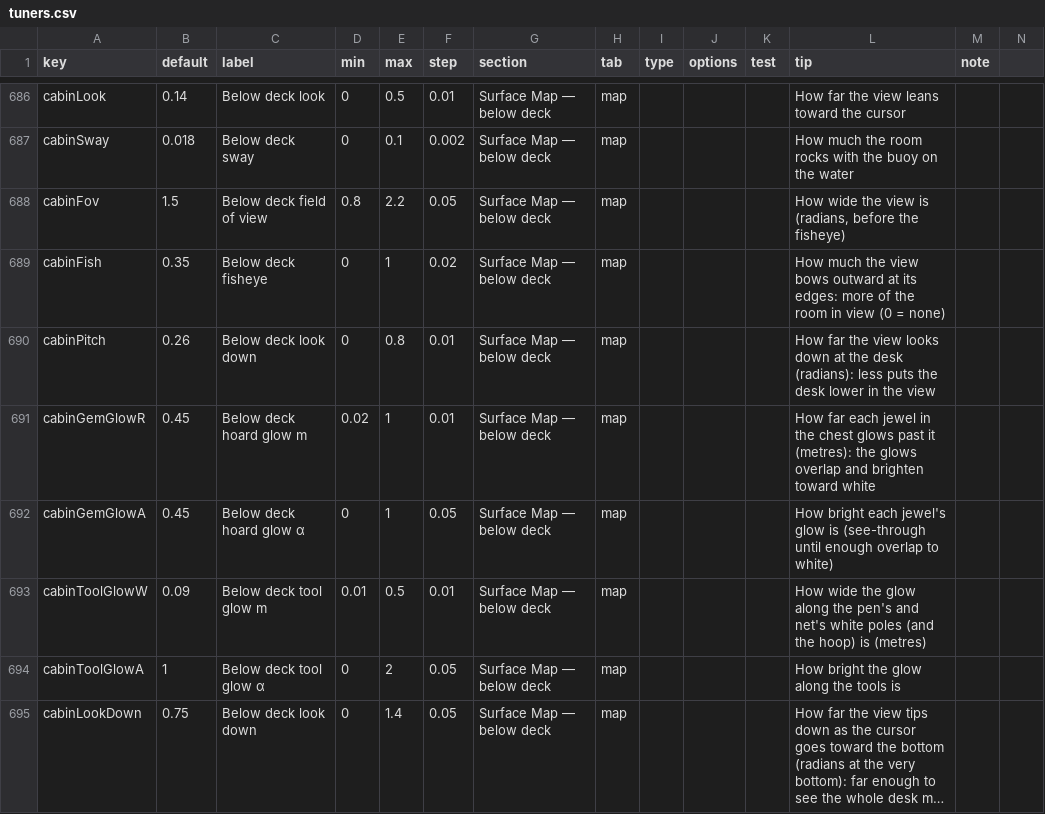
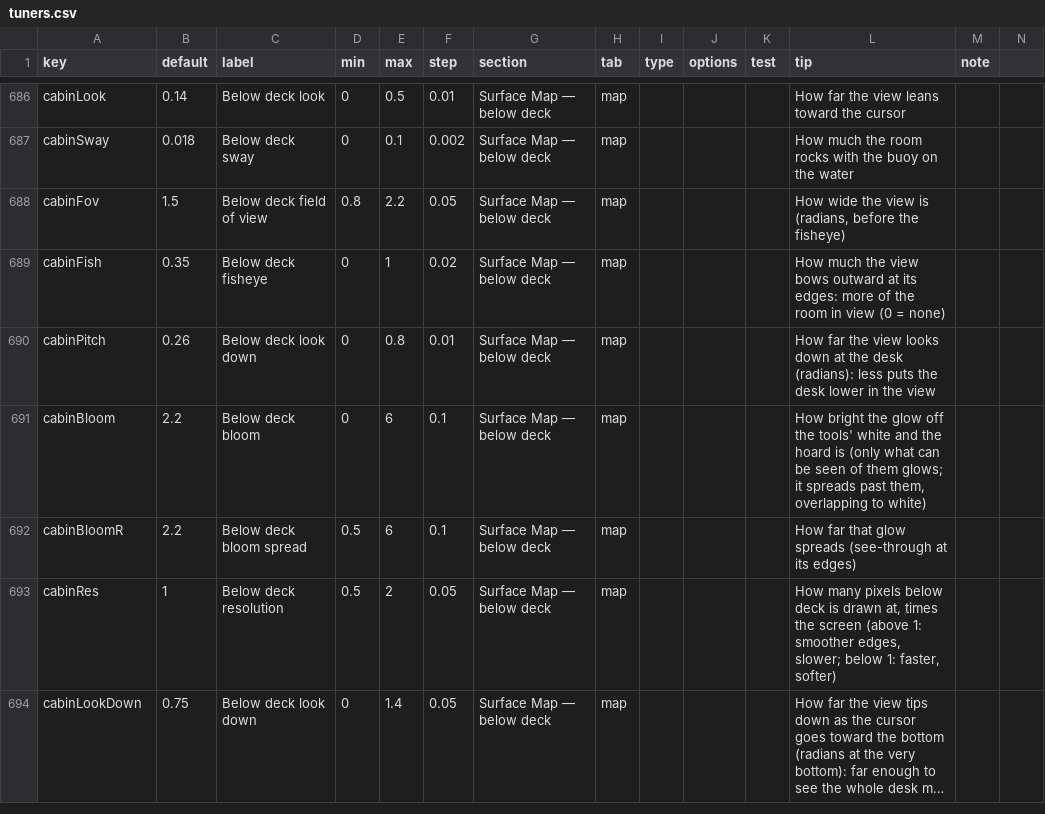
Before and after one commit to jamesmhoag/infinitelight, a CSV file: content/tuners.csv, drawn as a sheet; only a part is shown, gaps mark what is left out; long unchanged cells end in …; removed rows and columns are numbered as before the commit, all else as after; the diff names each change by its address in the sheet, - before the commit and + after, or states it on an @@ line.

```diff
--- a/content/tuners.csv
+++ b/content/tuners.csv
-row 691: cabinGemGlowR | 0.45 | Below deck hoard glow m | 0.02 | 1 | 0.01 | Surface Map — below deck | map |  |  |  | How far each jewel in the chest glows past it (metres): the glows overlap and brighten toward white
-row 692: cabinGemGlowA | 0.45 | Below deck hoard glow α | 0 | 1 | 0.05 | Surface Map — below deck | map |  |  |  | How bright each jewel's glow is (see-through until enough overlap to white)
-row 693: cabinToolGlowW | 0.09 | Below deck tool glow m | 0.01 | 0.5 | 0.01 | Surface Map — below deck | map |  |  |  | How wide the glow along the pen's and net's white poles (and the hoop) is (metres)
+row 691: cabinBloom | 2.2 | Below deck bloom | 0 | 6 | 0.1 | Surface Map — below deck | map |  |  |  | How bright the glow off the tools' white and the hoard is (only what can be seen of them glows; it spreads past them, overlapping to white)
+row 692: cabinBloomR | 2.2 | Below deck bloom spread | 0.5 | 6 | 0.1 | Surface Map — below deck | map |  |  |  | How far that glow spreads (see-through at its edges)
-A693 (key): cabinToolGlowA
+A693 (key): cabinRes
-C693 (label): Below deck tool glow α
+C693 (label): Below deck resolution
-D693 (min): 0
+D693 (min): 0.5
-L693 (tip): How bright the glow along the tools is
+L693 (tip): How many pixels below deck is drawn at, times the screen (above 1: smoother edges, slower; below 1: faster, softer)
```
Also changed, not shown: 6 other files.
